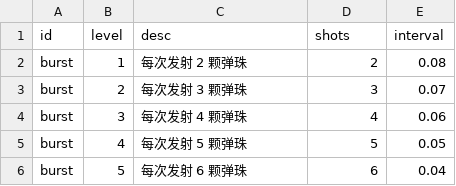
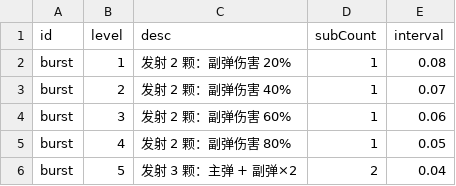
Before and after one commit to MPenguin92/PinBall2D, a CSV file: Assets/9_Excel/Upgrades_Fire.csv, drawn as a sheet.

```diff
--- a/Assets/9_Excel/Upgrades_Fire.csv
+++ b/Assets/9_Excel/Upgrades_Fire.csv
@@ -1,6 +1,6 @@
-id,level,desc,shots,interval
-burst,1,每次发射 2 颗弹珠,2,0.08
-burst,2,每次发射 3 颗弹珠,3,0.07
-burst,3,每次发射 4 颗弹珠,4,0.06
-burst,4,每次发射 5 颗弹珠,5,0.05
-burst,5,每次发射 6 颗弹珠,6,0.04
+id,level,desc,subCount,interval
+burst,1,发射 2 颗：副弹伤害 20%,1,0.08
+burst,2,发射 2 颗：副弹伤害 40%,1,0.07
+burst,3,发射 2 颗：副弹伤害 60%,1,0.06
+burst,4,发射 2 颗：副弹伤害 80%,1,0.05
+burst,5,发射 3 颗：主弹 + 副弹×2,2,0.04
```
Also changed, not shown: 18 other files.
